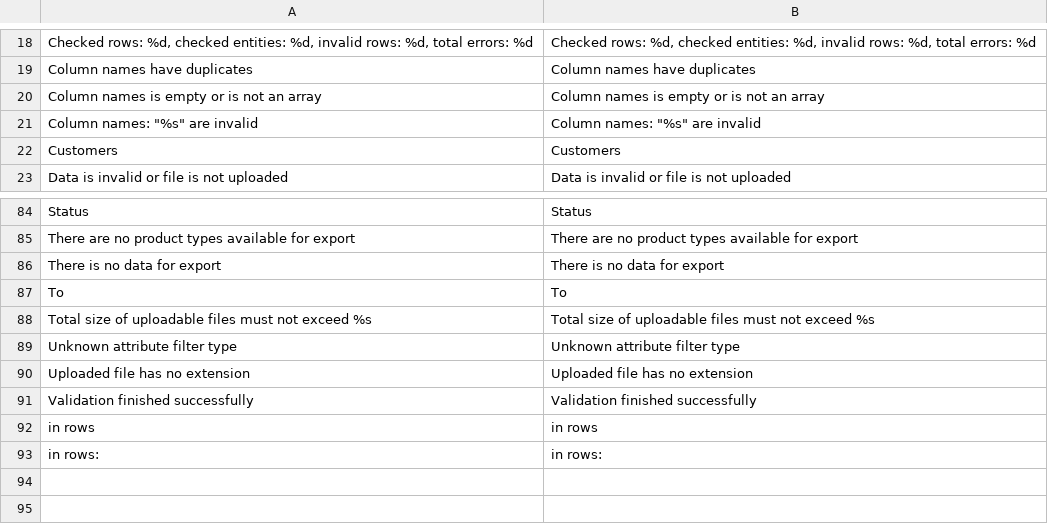
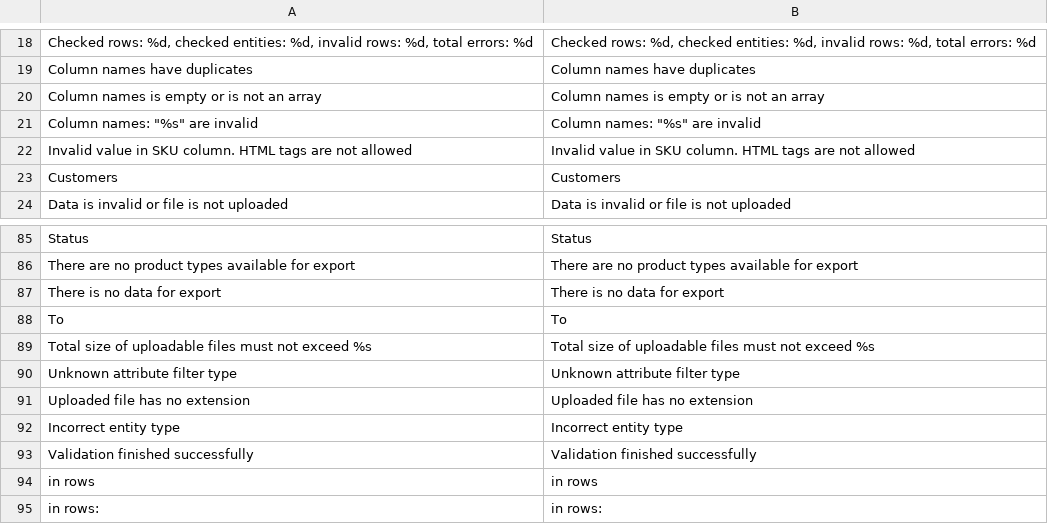
Before and after one commit to avanzed/magento-1.9.1.0-patched, a CSV file: app/locale/en_US/Mage_ImportExport.csv, drawn as a sheet; only a part is shown, gaps mark what is left out.

```diff
--- a/app/locale/en_US/Mage_ImportExport.csv
+++ b/app/locale/en_US/Mage_ImportExport.csv
@@ -21,2 +21,3 @@
 "Column names: ""%s"" are invalid","Column names: ""%s"" are invalid"
+"Invalid value in SKU column. HTML tags are not allowed","Invalid value in SKU column. HTML tags are not allowed"
 "Customers","Customers"
@@ -90,2 +91,3 @@
 "Uploaded file has no extension","Uploaded file has no extension"
+"Incorrect entity type","Incorrect entity type"
 "Validation finished successfully","Validation finished successfully"
```
Also changed, not shown: app/locale/en_US/Mage_Catalog.csv, 55 other files.
